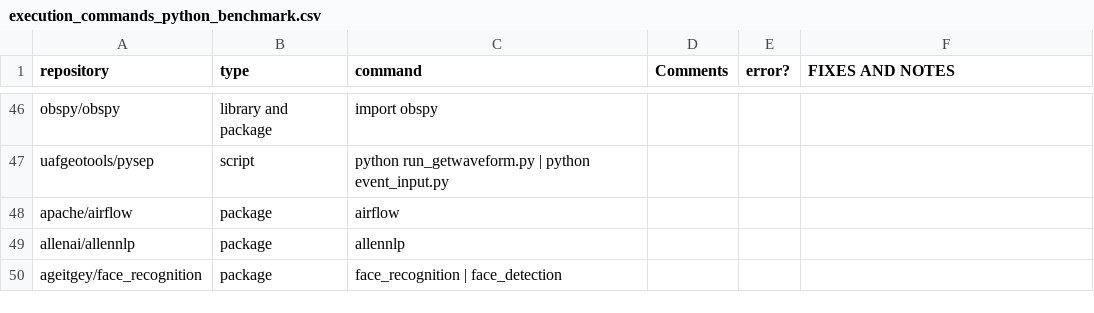
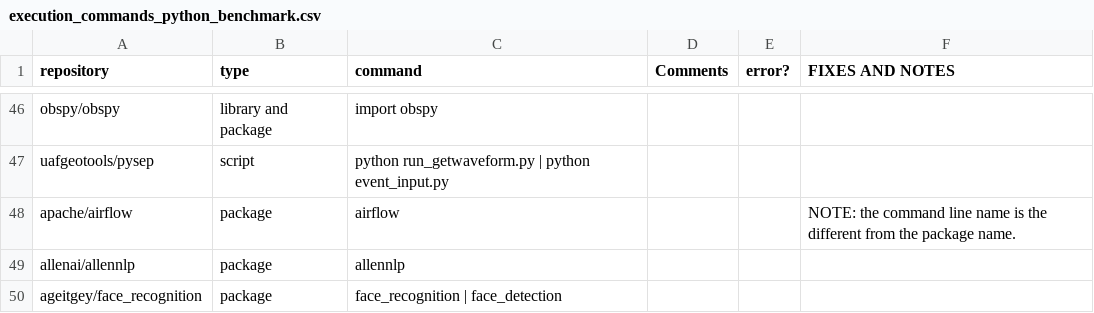
Before and after one commit to SoftwareUnderstanding/inspect4py, a CSV file: main_command/execution_commands_python_benchmark.csv, drawn as a sheet; only a part is shown, gaps mark what is left out.

Commit message:
note in the test for airflow

```diff
--- a/main_command/execution_commands_python_benchmark.csv
+++ b/main_command/execution_commands_python_benchmark.csv
@@ -47,3 +47,3 @@ obspy/obspy,library and package,import obspy,,,
 uafgeotools/pysep,script,python run_getwaveform.py | python event_input.py   ,,,
-apache/airflow,package,airflow,,,
+apache/airflow,package,airflow,,,NOTE: the command line name is the different from the package name.
 allenai/allennlp,package,allennlp,,,
```
